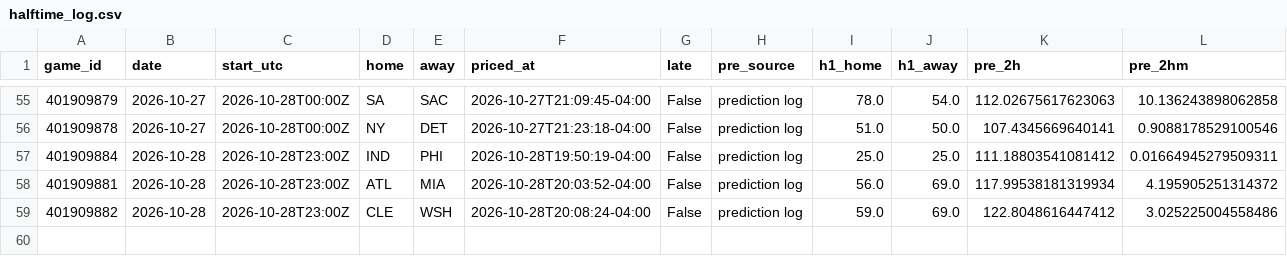
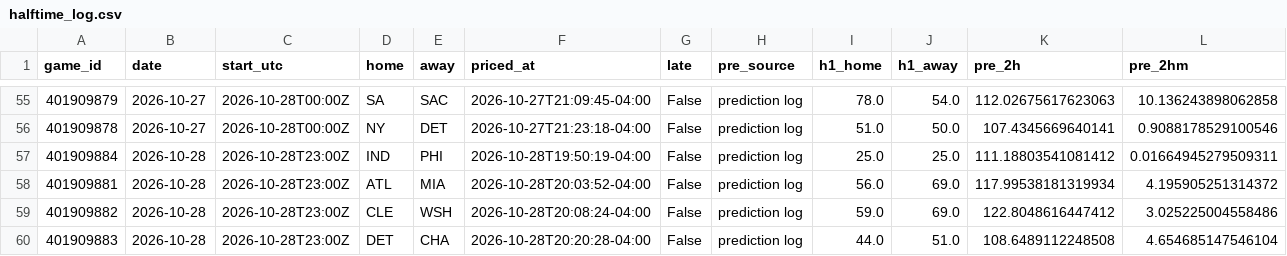
Before and after one commit to WallStreetQ/nba-model, a CSV file: model/halftime_log.csv, drawn as a sheet; only a part is shown, gaps mark what is left out; rows hold the shown columns only; the diff names each change by its address in the sheet, - before the commit and + after, or states it on an @@ line.

```diff
--- a/model/halftime_log.csv
+++ b/model/halftime_log.csv
+row 60: 401909883 | 2026-10-28 | 2026-10-28T23:00Z | DET | CHA | 2026-10-28T20:20:28-04:00 | False | prediction log | 44.0 | 51.0 | 108.6489112248508 | 4.654685147546104
```
Also changed, not shown: model/live_picks.csv, 1 other file.
